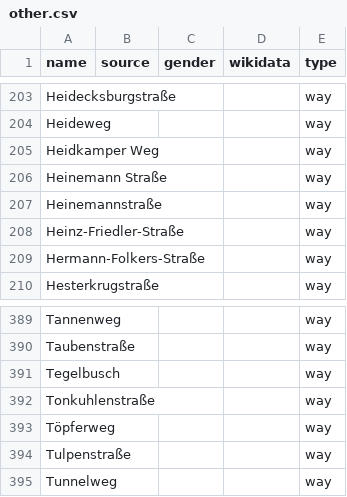
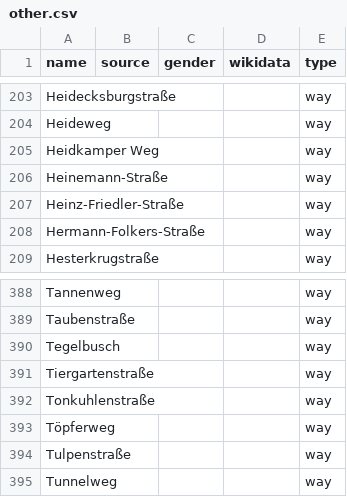
Before and after one commit to EqualStreetNames/equalstreetnames-rastede, a CSV file: data/other.csv, drawn as a sheet; only a part is shown, gaps mark what is left out.

```diff
--- a/data/other.csv
+++ b/data/other.csv
@@ -205,4 +205,3 @@ Heideweg,,,,way
 "Heidkamper Weg",,,,way
-"Heinemann Straße",,,,way
-Heinemannstraße,,,,way
+Heinemann-Straße,,,,way
 Heinz-Friedler-Straße,,,,way
@@ -391,2 +390,3 @@ Taubenstraße,,,,way
 Tegelbusch,,,,way
+Tiergartenstraße,,,,way
 Tonkuhlenstraße,,,,way
```
Also changed, not shown: 2 other files.
